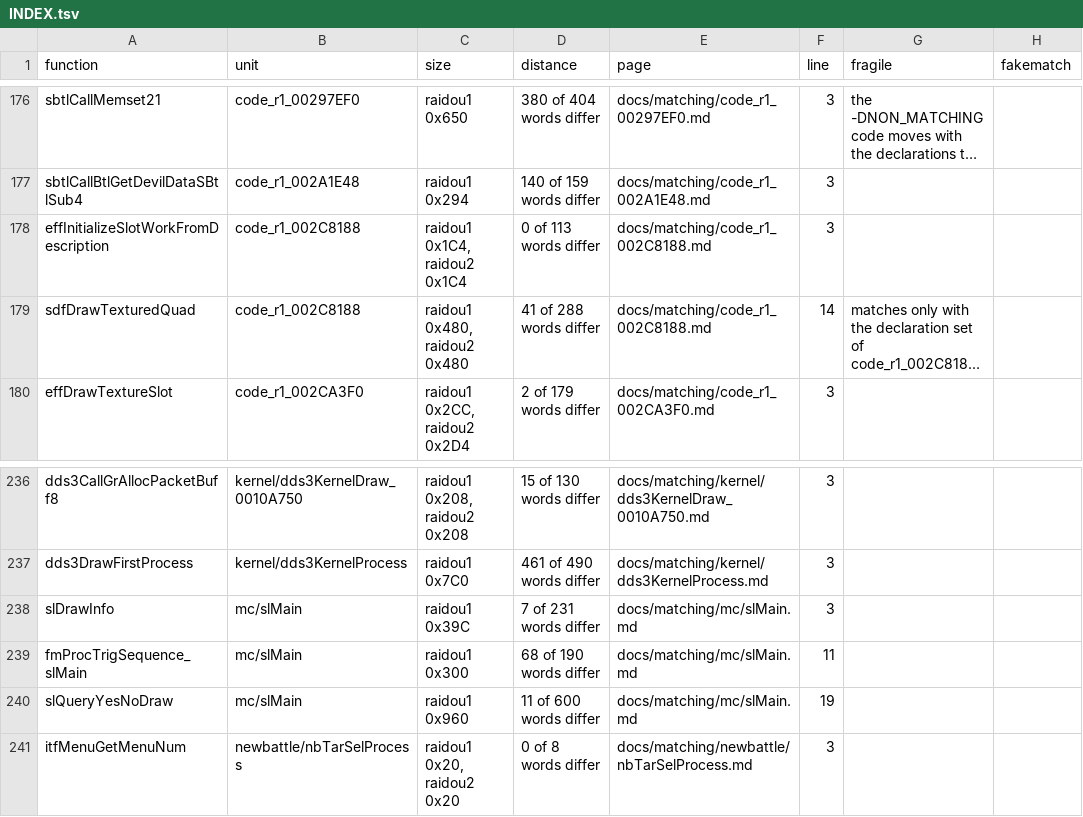
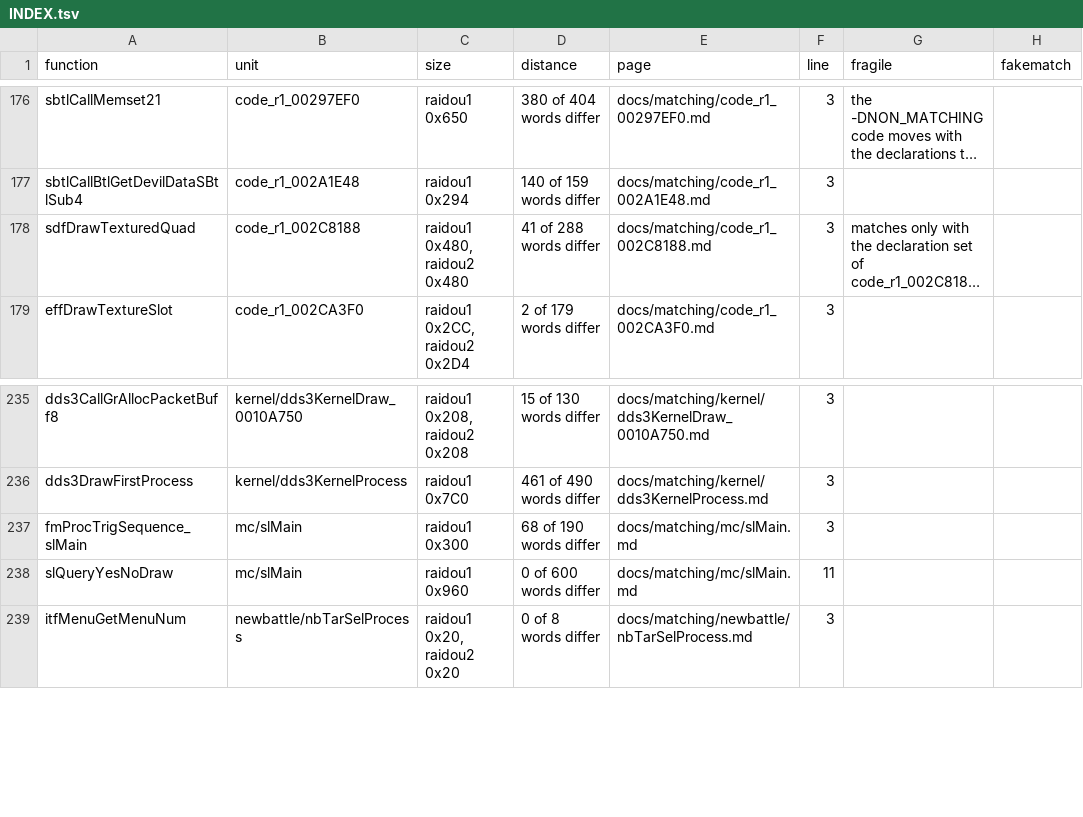
Before and after one commit to Megami-Decomps/raidou-decomp, a TSV file: docs/matching/INDEX.tsv, drawn as a sheet; only a part is shown, gaps mark what is left out; long unchanged cells end in …; removed rows and columns are numbered as before the commit, all else as after; the diff names each change by its address in the sheet, - before the commit and + after, or states it on an @@ line.

Commit message:
Promote slDrawInfo and effInitializeSlotWorkFromDescription

```diff
--- a/docs/matching/INDEX.tsv
+++ b/docs/matching/INDEX.tsv
-row 178: effInitializeSlotWorkFromDescription | code_r1_002C8188 | raidou1 0x1C4, raidou2 0x1C4 | 0 of 113 words differ | docs/matching/code_r1_002C8188.md | 3
-F178 (line): 14
+F178 (line): 3
-row 238: slDrawInfo | mc/slMain | raidou1 0x39C | 7 of 231 words differ | docs/matching/mc/slMain.md | 3
-F237 (line): 11
+F237 (line): 3
-D238 (distance): 11 of 600 words differ
+D238 (distance): 0 of 600 words differ
-F238 (line): 19
+F238 (line): 11
```
Also changed, not shown: 5 other files.
